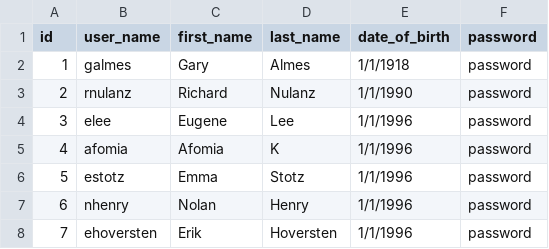
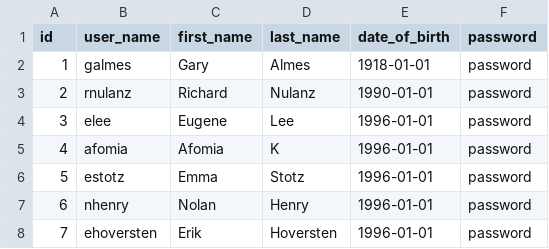
Before and after one commit to eug703/projectTwo, a CSV file: database/User.csv, drawn as a sheet.

Commit message:
Added new columns to table and data import

```diff
--- a/database/User.csv
+++ b/database/User.csv
@@ -1,8 +1,8 @@
 id,user_name,first_name,last_name,date_of_birth,password
-1,galmes,Gary,Almes,1/1/1918,password
-2,rnulanz,Richard,Nulanz,1/1/1990,password
-3,elee,Eugene,Lee,1/1/1996,password
-4,afomia,Afomia,K,1/1/1996,password
-5,estotz,Emma,Stotz,1/1/1996,password
-6,nhenry,Nolan,Henry,1/1/1996,password
-7,ehoversten,Erik,Hoversten,1/1/1996,password
+1,galmes,Gary,Almes,1918-01-01,password
+2,rnulanz,Richard,Nulanz,1990-01-01,password
+3,elee,Eugene,Lee,1996-01-01,password
+4,afomia,Afomia,K,1996-01-01,password
+5,estotz,Emma,Stotz,1996-01-01,password
+6,nhenry,Nolan,Henry,1996-01-01,password
+7,ehoversten,Erik,Hoversten,1996-01-01,password
```
Also changed, not shown: database/SurveyAnswer.csv, database/SurveyQuestions.csv, 6 other files.
